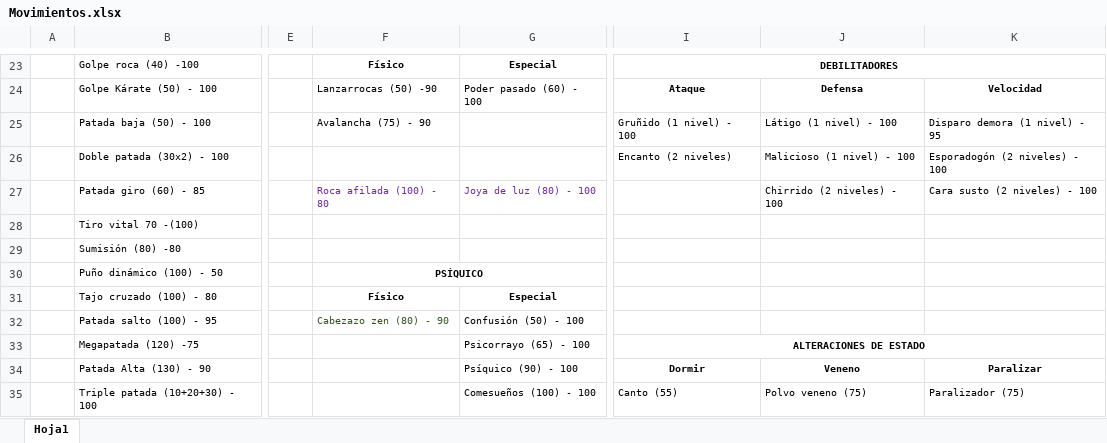
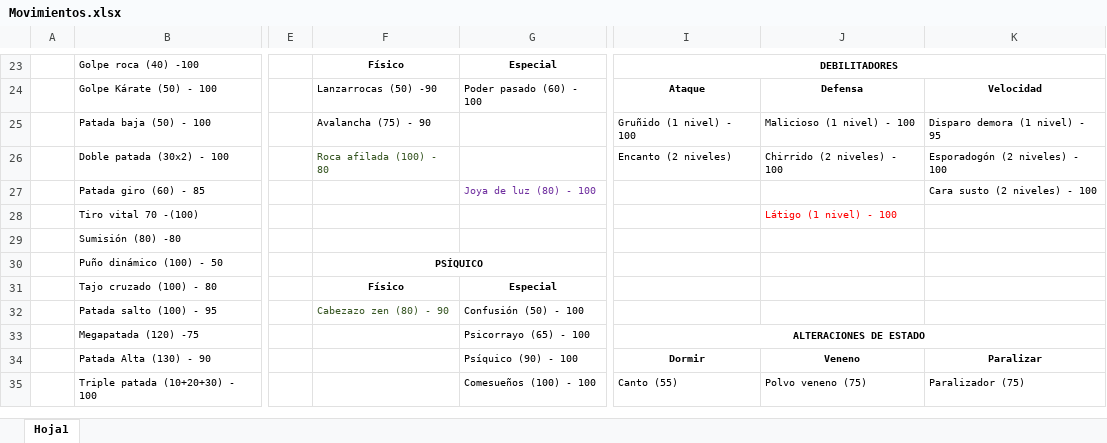
Before and after one commit to PerreteCartago/Crystal-Newbox, an Excel workbook: Movimientos.xlsx, sheet Hoja1, drawn as a sheet; only a part is shown, gaps mark what is left out; values as stored, in another font and other column widths than the file's, no borders; the diff covers the shown part only; the diff names each change by its address in the sheet, - before the commit and + after, or states it on an @@ line.

```diff
--- a/Movimientos.xlsx (sheet Hoja1)
+++ b/Movimientos.xlsx (sheet Hoja1)
-J25: Látigo (1 nivel) - 100
+J25: Malicioso (1 nivel) - 100
-F26: (empty)
+F26: Roca afilada (100) - 80
-J26: Malicioso (1 nivel) - 100
+J26: Chirrido (2 niveles) - 100
-F27: Roca afilada (100) - 80
+F27: (empty)
-J27: Chirrido (2 niveles) - 100
+J27: (empty)
-J28: (empty)
+J28: Látigo (1 nivel) - 100
```
Also changed, not shown: 19 added rows, 33 removed rows, 1 moved row, 47 edited cells, cell formats and merged cells elsewhere in this sheet, 8 other files.
